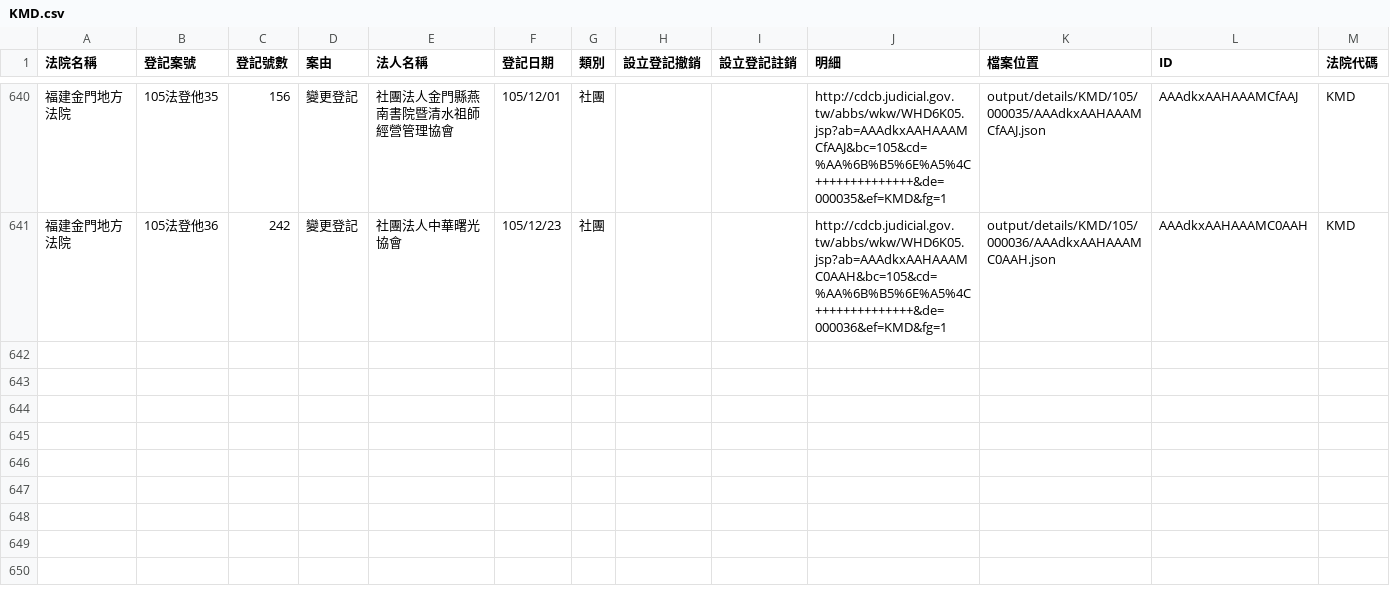
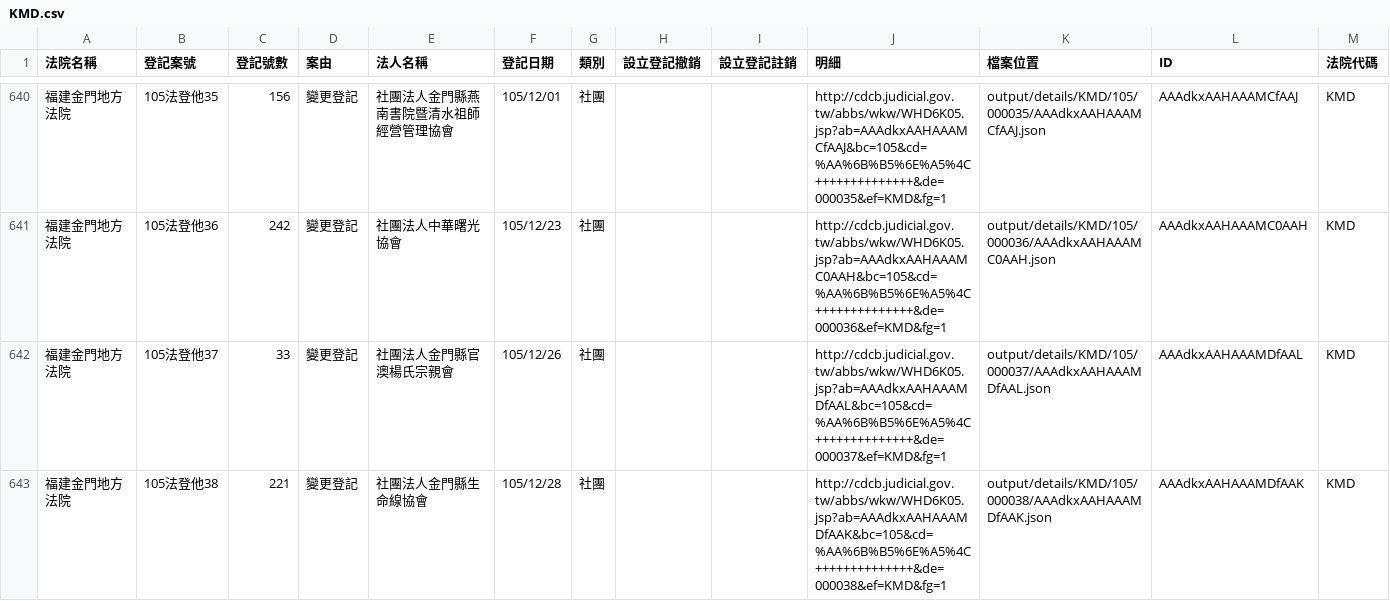
Before and after one commit to longhsiung/foundationtw, a CSV file: output/lists/KMD.csv, drawn as a sheet; only a part is shown, gaps mark what is left out.

Commit message:
update datasets @ 2016-12-30 02:00:01

```diff
--- a/output/lists/KMD.csv
+++ b/output/lists/KMD.csv
@@ -641 +641,3 @@
 福建金門地方法院,105法登他36,242,變更登記,社團法人中華曙光協會,105/12/23,社團,,,http://cdcb.judicial.gov.tw/abbs/wkw/WHD6K05.jsp?ab=AAAdkxAAHAAAMC0AAH&bc=105&cd=%AA%6B%B5%6E%A5%4C++++++++++++++&de=000036&ef=KMD&fg=1,output/details/KMD/105/000036/AAAdkxAAHAAAMC0AAH.json,AAAdkxAAHAAAMC0AAH,KMD
+福建金門地方法院,105法登他37,33,變更登記,社團法人金門縣官澳楊氏宗親會,105/12/26,社團,,,http://cdcb.judicial.gov.tw/abbs/wkw/WHD6K05.jsp?ab=AAAdkxAAHAAAMDfAAL&bc=105&cd=%AA%6B%B5%6E%A5%4C++++++++++++++&de=000037&ef=KMD&fg=1,output/details/KMD/105/000037/AAAdkxAAHAAAMDfAAL.json,AAAdkxAAHAAAMDfAAL,KMD
+福建金門地方法院,105法登他38,221,變更登記,社團法人金門縣生命線協會,105/12/28,社團,,,http://cdcb.judicial.gov.tw/abbs/wkw/WHD6K05.jsp?ab=AAAdkxAAHAAAMDfAAK&bc=105&cd=%AA%6B%B5%6E%A5%4C++++++++++++++&de=000038&ef=KMD&fg=1,output/details/KMD/105/000038/AAAdkxAAHAAAMDfAAK.json,AAAdkxAAHAAAMDfAAK,KMD
```
Also changed, not shown: output/lists/MLD.csv, output/lists/PTD.csv, 33 other files.
